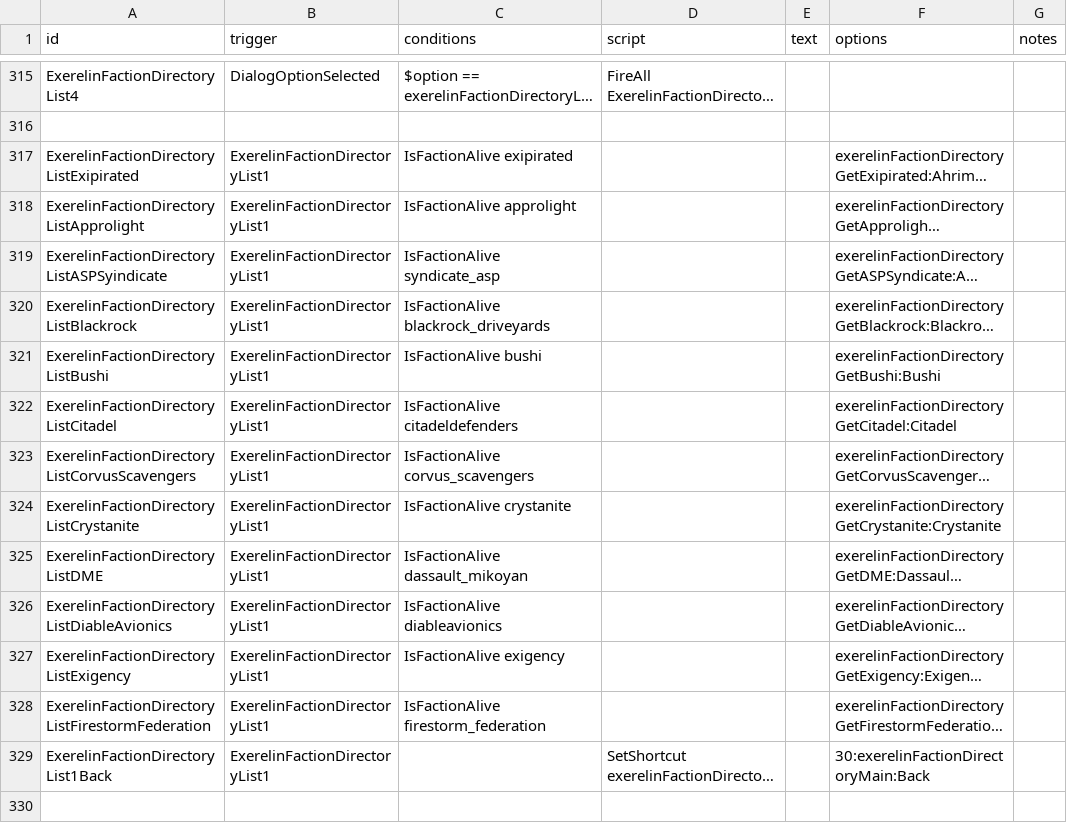
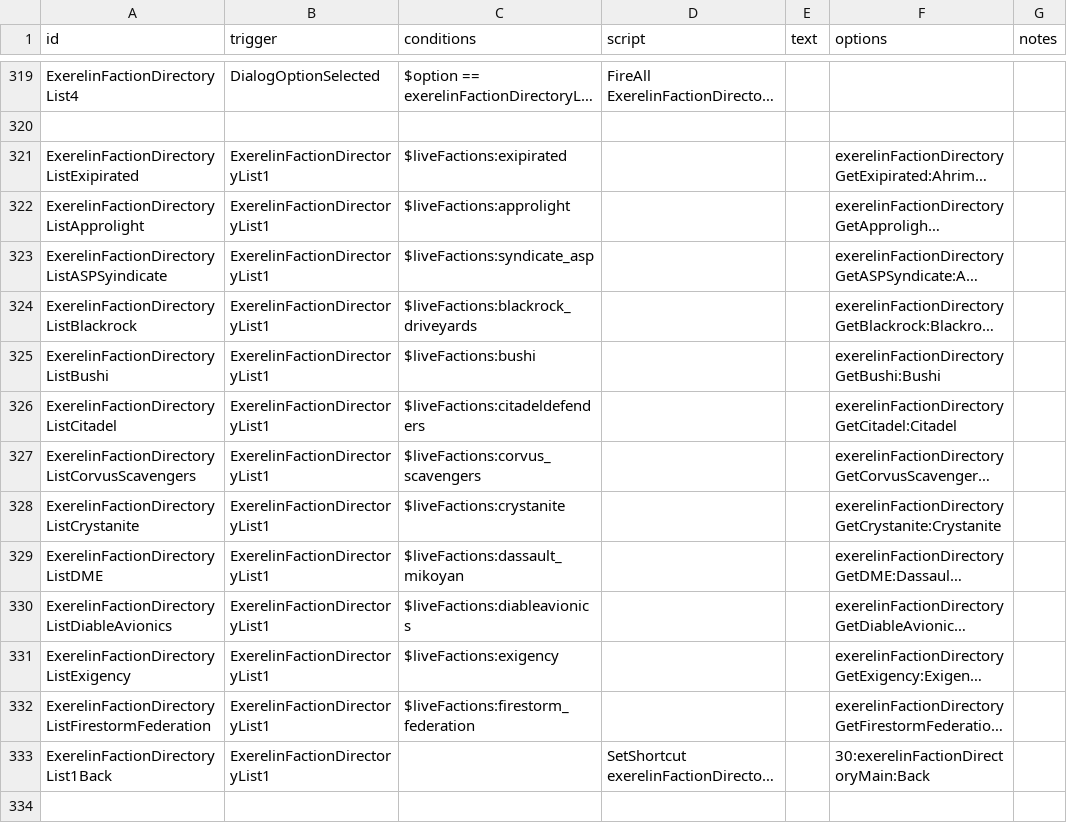
Before and after one commit to Histidine91/Nexerelin, a CSV file: data/campaign/rules.csv, drawn as a sheet; only a part is shown, gaps mark what is left out; long unchanged cells end in …; addresses are those after the commit; the diff covers the shown part only; the diff names each change by its address in the sheet, - before the commit and + after, or states it on an @@ line.

Commit message:
Full support for rules.csv directory/faction joining entries on faction mod side Existing entries changed to use new method

```diff
--- a/data/campaign/rules.csv
+++ b/data/campaign/rules.csv
-C321 (conditions): IsFactionAlive exipirated
+C321 (conditions): $liveFactions:exipirated
-C322 (conditions): IsFactionAlive approlight
+C322 (conditions): $liveFactions:approlight
-C323 (conditions): IsFactionAlive syndicate_asp
+C323 (conditions): $liveFactions:syndicate_asp
-C324 (conditions): IsFactionAlive blackrock_driveyards
+C324 (conditions): $liveFactions:blackrock_driveyards
-C325 (conditions): IsFactionAlive bushi
+C325 (conditions): $liveFactions:bushi
-C326 (conditions): IsFactionAlive citadeldefenders
+C326 (conditions): $liveFactions:citadeldefenders
-C327 (conditions): IsFactionAlive corvus_scavengers
+C327 (conditions): $liveFactions:corvus_scavengers
-C328 (conditions): IsFactionAlive crystanite
+C328 (conditions): $liveFactions:crystanite
-C329 (conditions): IsFactionAlive dassault_mikoyan
+C329 (conditions): $liveFactions:dassault_mikoyan
-C330 (conditions): IsFactionAlive diableavionics
+C330 (conditions): $liveFactions:diableavionics
-C331 (conditions): IsFactionAlive exigency
+C331 (conditions): $liveFactions:exigency
-C332 (conditions): IsFactionAlive firestorm_federation
+C332 (conditions): $liveFactions:firestorm_federation
```
Also changed, not shown: 7 added rows and 118 edited cells elsewhere in this file, 1 other file.
